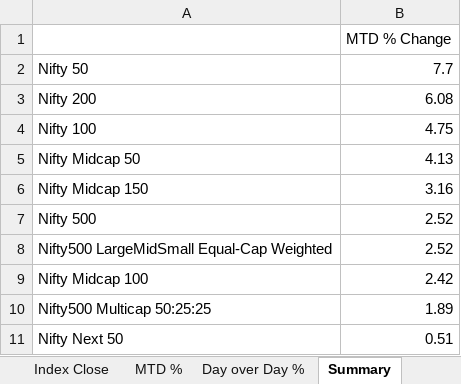
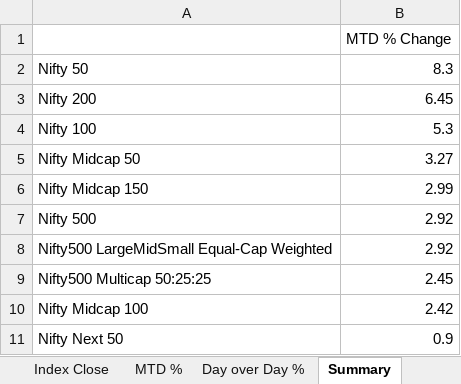
Before and after one commit to rahulshirke7951/nse.indices.a1, an Excel workbook: nse_indices_1_raw.xlsx, sheet Summary, drawn as a sheet; values as stored, in another font and other column widths than the file's, no borders; removed rows and columns are numbered as before the commit, all else as after; the diff names each change by its address in the sheet, - before the commit and + after, or states it on an @@ line.

```diff
--- a/nse_indices_1_raw.xlsx (sheet Summary)
+++ b/nse_indices_1_raw.xlsx (sheet Summary)
-B2: 7.7
+B2: 8.3
-B3: 6.08
+B3: 6.45
-B4: 4.75
+B4: 5.3
-B5: 4.13
+B5: 3.27
-B6: 3.16
+B6: 2.99
-B7:B8: 2.52
+B7:B8: 2.92
+row 9: Nifty500 Multicap 50:25:25 | 2.45
-row 10: Nifty500 Multicap 50:25:25 | 1.89
-B11: 0.51
+B11: 0.9
```
Also changed, not shown: sheet Day over Day %, sheet MTD %, sheet Index Close, sheet Daily Movers, sheet Market Overview, nse_indices_1_dashboard.xlsx, 1 other file.
